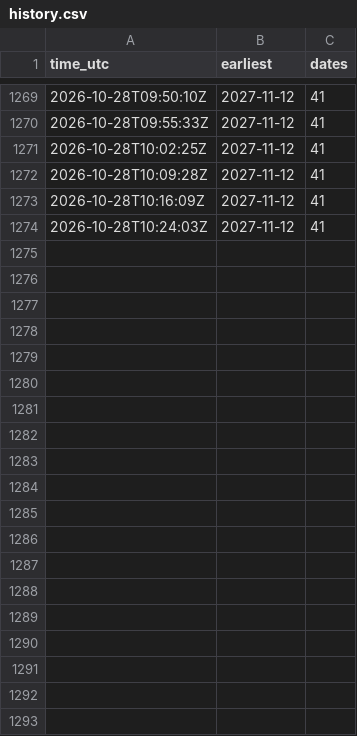
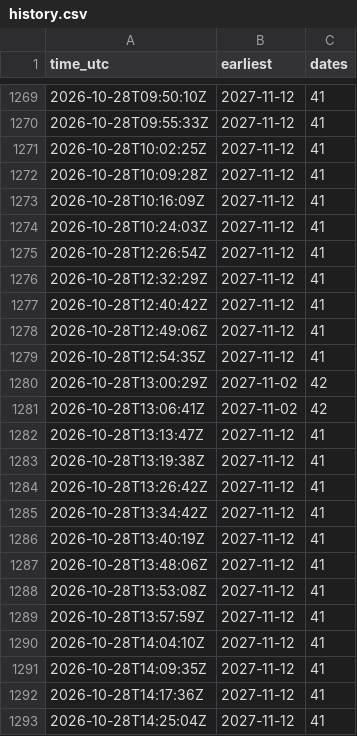
Before and after one commit to gian99/visa-bot, a CSV file: history.csv, drawn as a sheet; only a part is shown, gaps mark what is left out; the diff covers the shown part only; the diff names each change by its address in the sheet, - before the commit and + after, or states it on an @@ line.

```diff
--- a/history.csv
+++ b/history.csv
+row 1275: 2026-10-28T12:26:54Z | 2027-11-12 | 41
+row 1276: 2026-10-28T12:32:29Z | 2027-11-12 | 41
+row 1277: 2026-10-28T12:40:42Z | 2027-11-12 | 41
+row 1278: 2026-10-28T12:49:06Z | 2027-11-12 | 41
+row 1279: 2026-10-28T12:54:35Z | 2027-11-12 | 41
+row 1280: 2026-10-28T13:00:29Z | 2027-11-02 | 42
+row 1281: 2026-10-28T13:06:41Z | 2027-11-02 | 42
+row 1282: 2026-10-28T13:13:47Z | 2027-11-12 | 41
+row 1283: 2026-10-28T13:19:38Z | 2027-11-12 | 41
+row 1284: 2026-10-28T13:26:42Z | 2027-11-12 | 41
+row 1285: 2026-10-28T13:34:42Z | 2027-11-12 | 41
+row 1286: 2026-10-28T13:40:19Z | 2027-11-12 | 41
+row 1287: 2026-10-28T13:48:06Z | 2027-11-12 | 41
+row 1288: 2026-10-28T13:53:08Z | 2027-11-12 | 41
+row 1289: 2026-10-28T13:57:59Z | 2027-11-12 | 41
+row 1290: 2026-10-28T14:04:10Z | 2027-11-12 | 41
+row 1291: 2026-10-28T14:09:35Z | 2027-11-12 | 41
+row 1292: 2026-10-28T14:17:36Z | 2027-11-12 | 41
+row 1293: 2026-10-28T14:25:04Z | 2027-11-12 | 41
```
Also changed, not shown: 32 added rows elsewhere in this file.
